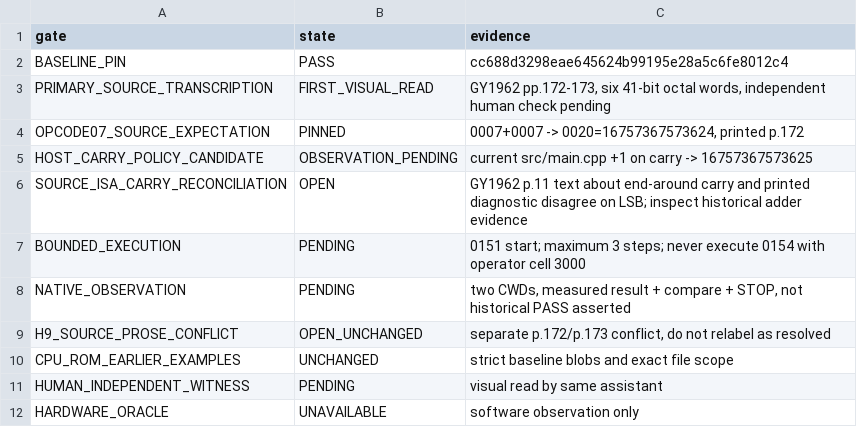
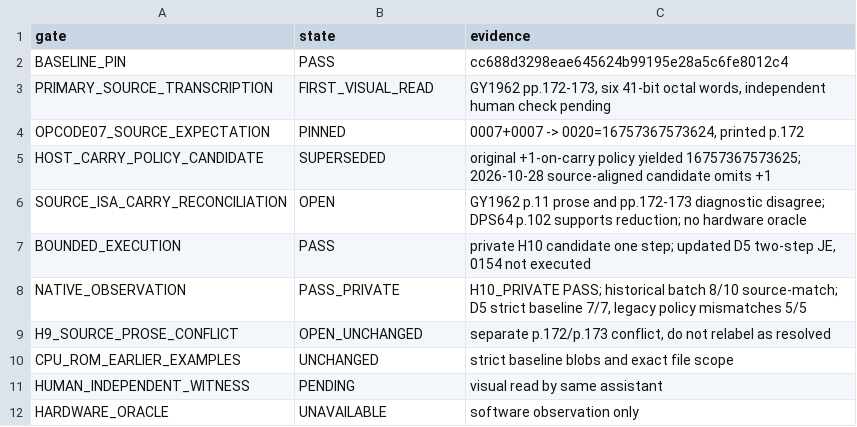
Before and after one commit to indrekis/Kyiv_emulator, a TSV file: docs/ISA_07_D15B1_H10_DECISION_LEDGER.tsv, drawn as a sheet.

Commit message:
fix(cpu): align cyclic addition with H10 source diagnostic

```diff
--- a/docs/ISA_07_D15B1_H10_DECISION_LEDGER.tsv
+++ b/docs/ISA_07_D15B1_H10_DECISION_LEDGER.tsv
@@ -4,6 +4,6 @@ PRIMARY_SOURCE_TRANSCRIPTION	FIRST_VISUAL_READ	GY1962 pp.172-173, six 41-bit oct
 OPCODE07_SOURCE_EXPECTATION	PINNED	0007+0007 -> 0020=16757367573624, printed p.172
-HOST_CARRY_POLICY_CANDIDATE	OBSERVATION_PENDING	current src/main.cpp +1 on carry -> 16757367573625
-SOURCE_ISA_CARRY_RECONCILIATION	OPEN	GY1962 p.11 text about end-around carry and printed diagnostic disagree on LSB; inspect historical adder evidence
-BOUNDED_EXECUTION	PENDING	0151 start; maximum 3 steps; never execute 0154 with operator cell 3000
-NATIVE_OBSERVATION	PENDING	two CWDs, measured result + compare + STOP, not historical PASS asserted
+HOST_CARRY_POLICY_CANDIDATE	SUPERSEDED	original +1-on-carry policy yielded 16757367573625; 2026-10-28 source-aligned candidate omits +1
+SOURCE_ISA_CARRY_RECONCILIATION	OPEN	GY1962 p.11 prose and pp.172-173 diagnostic disagree; DPS64 p.102 supports reduction; no hardware oracle
+BOUNDED_EXECUTION	PASS	private H10 candidate one step; updated D5 two-step JE, 0154 not executed
+NATIVE_OBSERVATION	PASS_PRIVATE	H10_PRIVATE PASS; historical batch 8/10 source-match; D5 strict baseline 7/7, legacy policy mismatches 5/5
 H9_SOURCE_PROSE_CONFLICT	OPEN_UNCHANGED	separate p.172/p.173 conflict, do not relabel as resolved
```
Also changed, not shown: 4 other files.
